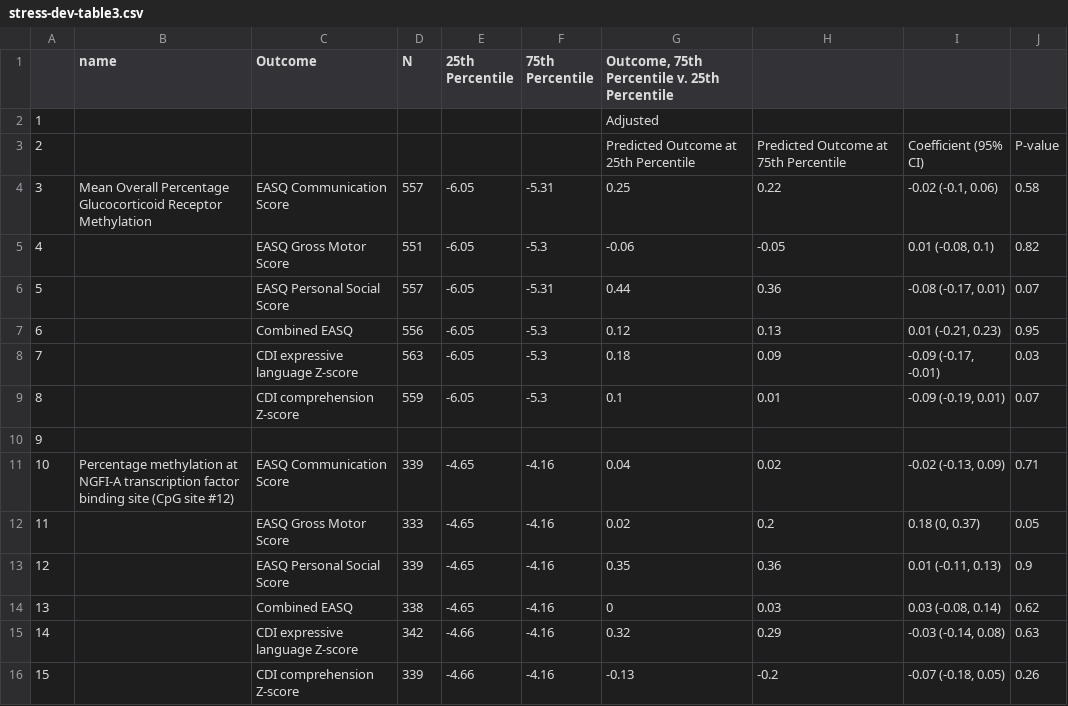
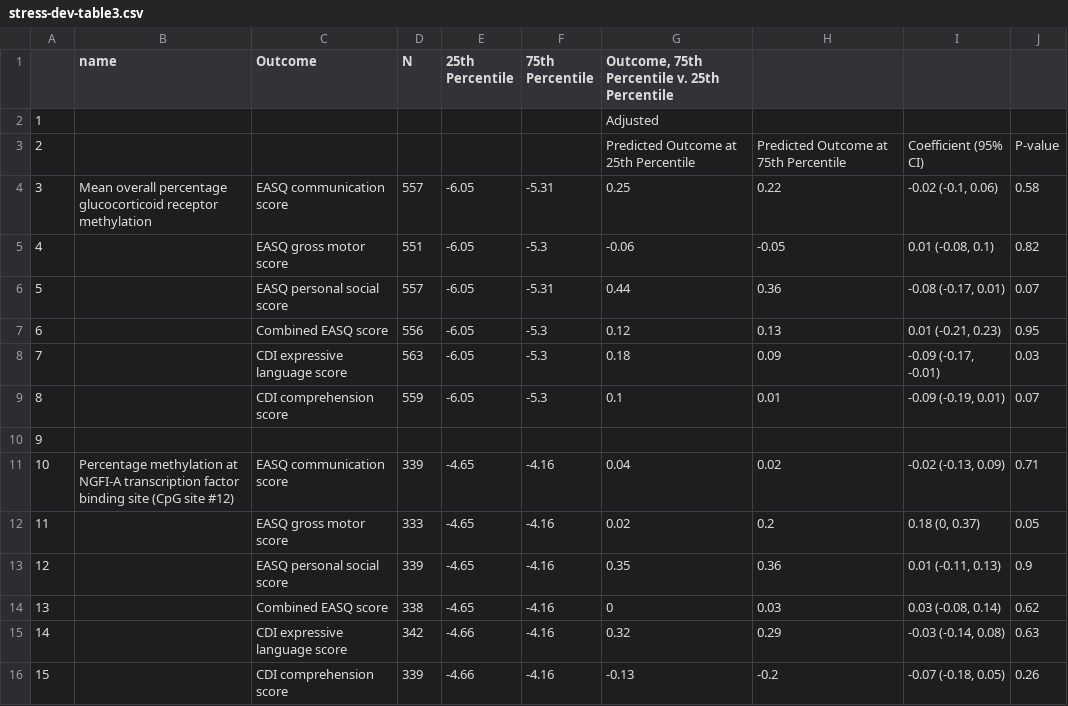
Before and after one commit to washb-eed-substudies/stress-dev, a CSV file: tables/stress-dev-table3.csv, drawn as a sheet.

```diff
--- a/tables/stress-dev-table3.csv
+++ b/tables/stress-dev-table3.csv
@@ -3,14 +3,14 @@
 "2"," "," "," "," "," ","Predicted Outcome at 25th Percentile","Predicted Outcome at 75th Percentile","Coefficient (95% CI)","P-value"
-"3","Mean Overall Percentage Glucocorticoid Receptor Methylation","EASQ Communication Score","557","-6.05","-5.31","0.25","0.22","-0.02 (-0.1, 0.06)","0.58"
-"4","","EASQ Gross Motor Score","551","-6.05","-5.3","-0.06","-0.05","0.01 (-0.08, 0.1)","0.82"
-"5","","EASQ Personal Social Score","557","-6.05","-5.31","0.44","0.36","-0.08 (-0.17, 0.01)","0.07"
-"6","","Combined EASQ","556","-6.05","-5.3","0.12","0.13","0.01 (-0.21, 0.23)","0.95"
-"7","","CDI expressive language Z-score","563","-6.05","-5.3","0.18","0.09","-0.09 (-0.17, -0.01)","0.03"
-"8","","CDI comprehension Z-score","559","-6.05","-5.3","0.1","0.01","-0.09 (-0.19, 0.01)","0.07"
+"3","Mean overall percentage glucocorticoid receptor methylation","EASQ communication score","557","-6.05","-5.31","0.25","0.22","-0.02 (-0.1, 0.06)","0.58"
+"4","","EASQ gross motor score","551","-6.05","-5.3","-0.06","-0.05","0.01 (-0.08, 0.1)","0.82"
+"5","","EASQ personal social score","557","-6.05","-5.31","0.44","0.36","-0.08 (-0.17, 0.01)","0.07"
+"6","","Combined EASQ score","556","-6.05","-5.3","0.12","0.13","0.01 (-0.21, 0.23)","0.95"
+"7","","CDI expressive language score","563","-6.05","-5.3","0.18","0.09","-0.09 (-0.17, -0.01)","0.03"
+"8","","CDI comprehension score","559","-6.05","-5.3","0.1","0.01","-0.09 (-0.19, 0.01)","0.07"
 "9","","","","","","","","",""
-"10","Percentage methylation at NGFI-A transcription factor binding site (CpG site #12)","EASQ Communication Score","339","-4.65","-4.16","0.04","0.02","-0.02 (-0.13, 0.09)","0.71"
-"11","","EASQ Gross Motor Score","333","-4.65","-4.16","0.02","0.2","0.18 (0, 0.37)","0.05"
-"12","","EASQ Personal Social Score","339","-4.65","-4.16","0.35","0.36","0.01 (-0.11, 0.13)","0.9"
-"13","","Combined EASQ","338","-4.65","-4.16","0","0.03","0.03 (-0.08, 0.14)","0.62"
-"14","","CDI expressive language Z-score","342","-4.66","-4.16","0.32","0.29","-0.03 (-0.14, 0.08)","0.63"
-"15","","CDI comprehension Z-score","339","-4.66","-4.16","-0.13","-0.2","-0.07 (-0.18, 0.05)","0.26"
+"10","Percentage methylation at NGFI-A transcription factor binding site (CpG site #12)","EASQ communication score","339","-4.65","-4.16","0.04","0.02","-0.02 (-0.13, 0.09)","0.71"
+"11","","EASQ gross motor score","333","-4.65","-4.16","0.02","0.2","0.18 (0, 0.37)","0.05"
+"12","","EASQ personal social score","339","-4.65","-4.16","0.35","0.36","0.01 (-0.11, 0.13)","0.9"
+"13","","Combined EASQ score","338","-4.65","-4.16","0","0.03","0.03 (-0.08, 0.14)","0.62"
+"14","","CDI expressive language score","342","-4.66","-4.16","0.32","0.29","-0.03 (-0.14, 0.08)","0.63"
+"15","","CDI comprehension score","339","-4.66","-4.16","-0.13","-0.2","-0.07 (-0.18, 0.05)","0.26"
```
Also changed, not shown: tables/stress-dev-table1.csv, tables/stress-dev-table2.csv, 5 other files.
